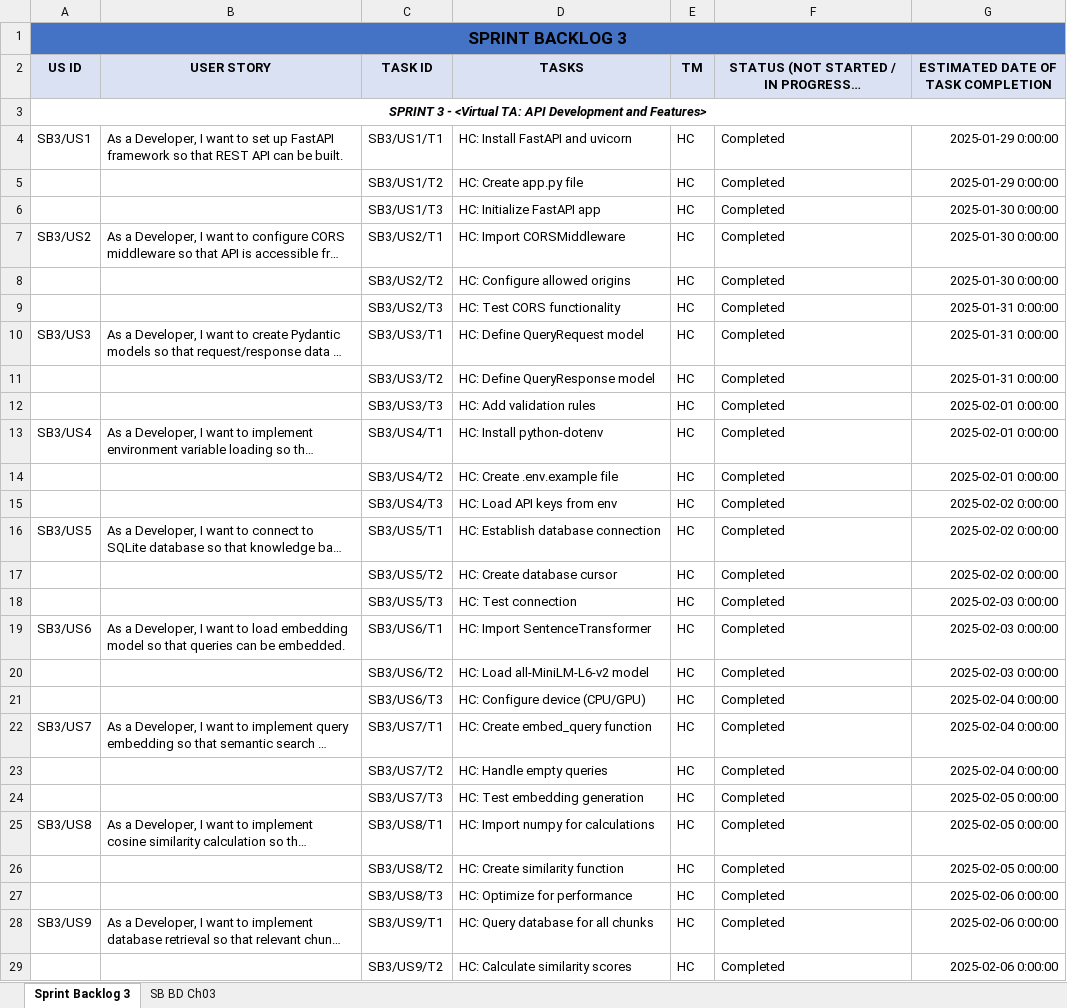
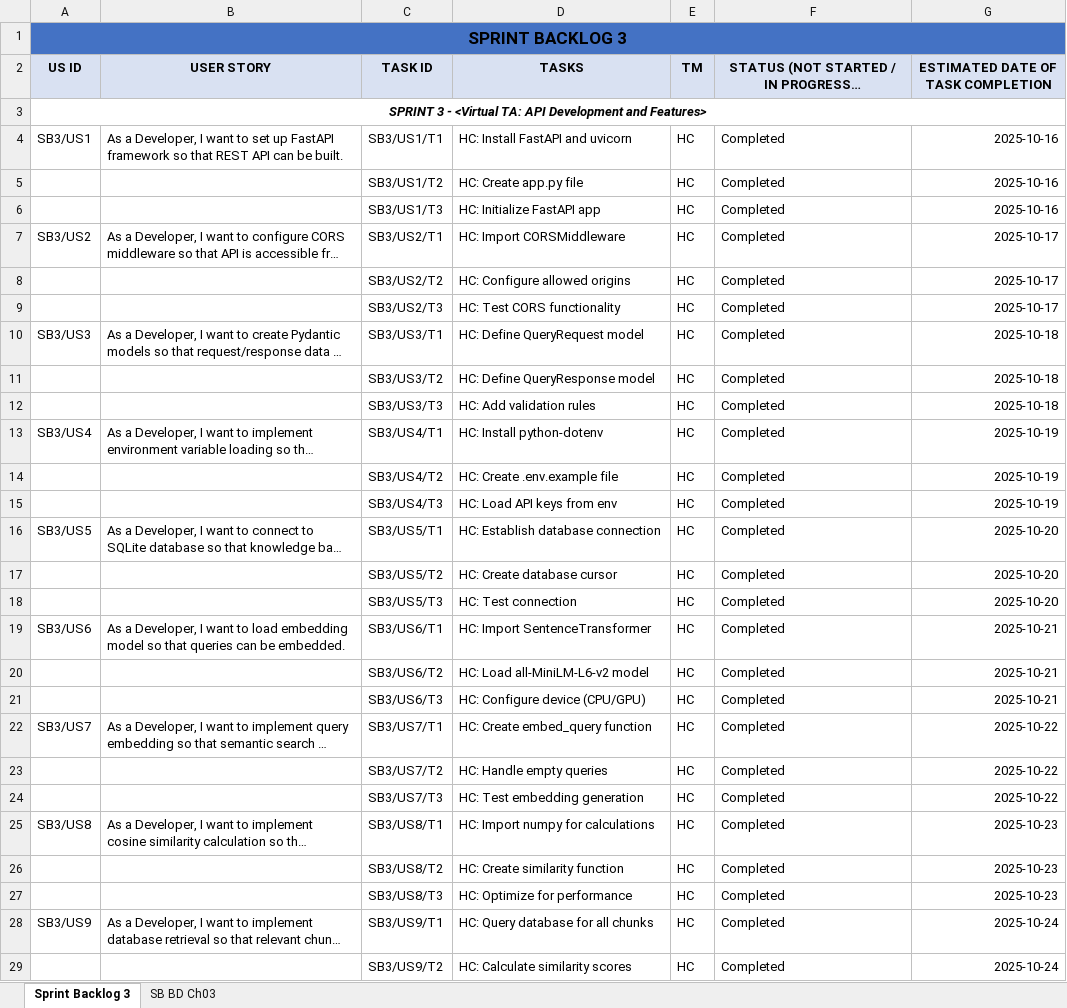
Before and after one commit to HarshChoudhary10/Virtual_TA, an Excel workbook: SB3.xlsx, sheet Sprint Backlog 3, drawn as a sheet; only a part is shown; long unchanged cells end in …; values as stored, in another font and other column widths than the file's, no borders; the diff covers the shown part only; the diff names each change by its address in the sheet, - before the commit and + after, or states it on an @@ line.

```diff
--- a/SB3.xlsx (sheet Sprint Backlog 3)
+++ b/SB3.xlsx (sheet Sprint Backlog 3)
-G4:G5: 2025-01-29 0:00:00
+G4:G5: 2025-10-16
-G6: 2025-01-30 0:00:00
+G6: 2025-10-16
-G7:G8: 2025-01-30 0:00:00
+G7:G8: 2025-10-17
-G9: 2025-01-31 0:00:00
+G9: 2025-10-17
-G10:G11: 2025-01-31 0:00:00
+G10:G11: 2025-10-18
-G12: 2025-02-01 0:00:00
+G12: 2025-10-18
-G13:G14: 2025-02-01 0:00:00
+G13:G14: 2025-10-19
-G15: 2025-02-02 0:00:00
+G15: 2025-10-19
-G16:G17: 2025-02-02 0:00:00
+G16:G17: 2025-10-20
-G18: 2025-02-03 0:00:00
+G18: 2025-10-20
-G19:G20: 2025-02-03 0:00:00
+G19:G20: 2025-10-21
-G21: 2025-02-04 0:00:00
+G21: 2025-10-21
-G22:G23: 2025-02-04 0:00:00
+G22:G23: 2025-10-22
-G24: 2025-02-05 0:00:00
+G24: 2025-10-22
-G25:G26: 2025-02-05 0:00:00
+G25:G26: 2025-10-23
-G27: 2025-02-06 0:00:00
+G27: 2025-10-23
-G28:G29: 2025-02-06 0:00:00
+G28:G29: 2025-10-24
```
Also changed, not shown: 64 edited cells elsewhere in this sheet, sheet SB BD Ch03, PB.xlsx, SB_1.xlsx, 1 other file.
